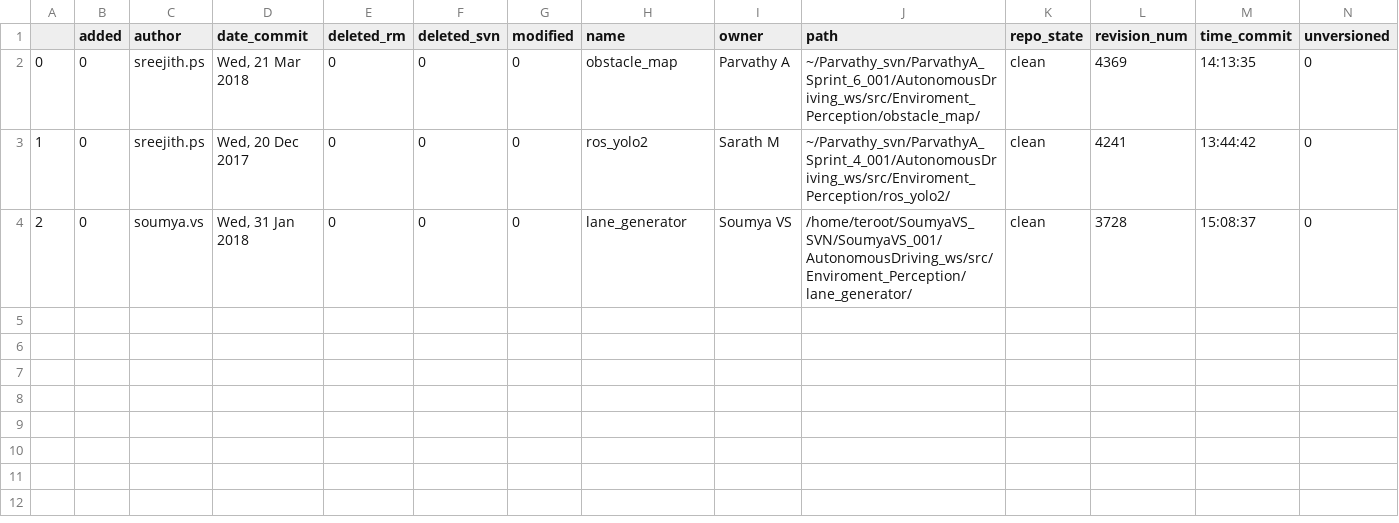
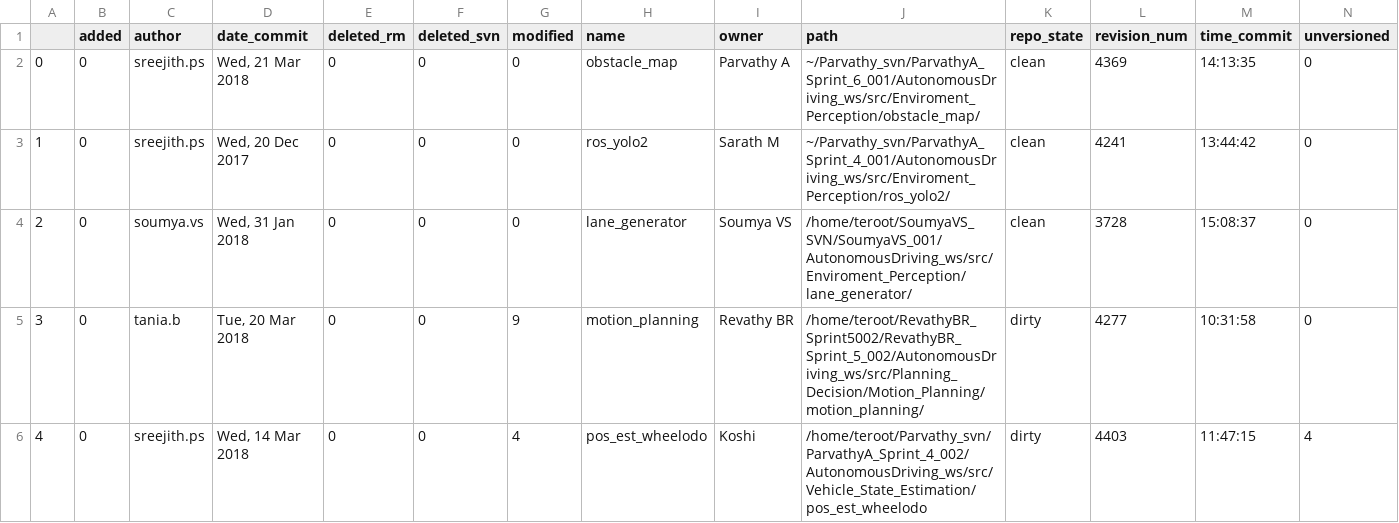
Before and after one commit to SarathM1/svn_scripts, a CSV file: repo_status.csv, drawn as a sheet; the diff names each change by its address in the sheet, - before the commit and + after, or states it on an @@ line.

```diff
--- a/repo_status.csv
+++ b/repo_status.csv
+row 5: 3 | 0 | tania.b | Tue, 20 Mar 2018 | 0 | 0 | 9 | motion_planning | Revathy BR | /home/teroot/RevathyBR_Sprint5002/RevathyBR_Sprint_5_002/AutonomousDriving_ws/src/Planning_Decision/Motion_Planning/motion_planning/ | dirty | 4277 | 10:31:58 | 0
+row 6: 4 | 0 | sreejith.ps | Wed, 14 Mar 2018 | 0 | 0 | 4 | pos_est_wheelodo | Koshi | /home/teroot/Parvathy_svn/ParvathyA_Sprint_4_002/AutonomousDriving_ws/src/Vehicle_State_Estimation/pos_est_wheelodo | dirty | 4403 | 11:47:15 | 4
```
Also changed, not shown: 4 other files.
